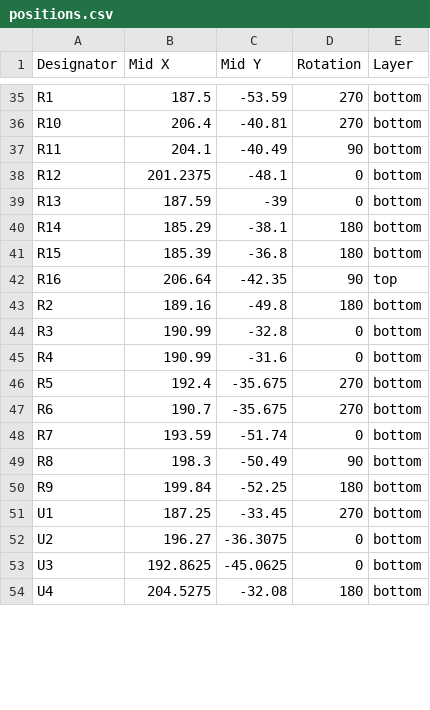
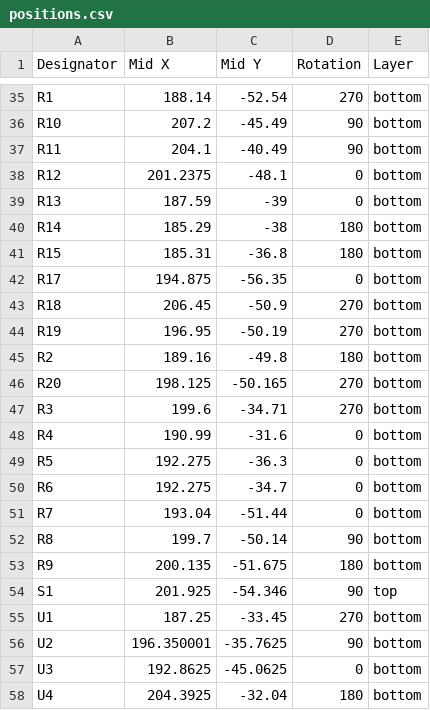
Before and after one commit to Hanz-Tech/usbc-midi, a CSV file: PCB/production/positions.csv, drawn as a sheet; only a part is shown, gaps mark what is left out; removed rows and columns are numbered as before the commit, all else as after; the diff covers the shown part only; the diff names each change by its address in the sheet, - before the commit and + after, or states it on an @@ line.

```diff
--- a/PCB/production/positions.csv
+++ b/PCB/production/positions.csv
-B35 (Mid X): 187.5
+B35 (Mid X): 188.14
-C35 (Mid Y): -53.59
+C35 (Mid Y): -52.54
-B36 (Mid X): 206.4
+B36 (Mid X): 207.2
-C36 (Mid Y): -40.81
+C36 (Mid Y): -45.49
-D36 (Rotation): 270
+D36 (Rotation): 90
-C40 (Mid Y): -38.1
+C40 (Mid Y): -38
-B41 (Mid X): 185.39
+B41 (Mid X): 185.31
-row 42: R16 | 206.64 | -42.35 | 90 | top
+row 42: R17 | 194.875 | -56.35 | 0 | bottom
+row 43: R18 | 206.45 | -50.9 | 270 | bottom
+row 44: R19 | 196.95 | -50.19 | 270 | bottom
+row 46: R20 | 198.125 | -50.165 | 270 | bottom
-B47 (Mid X): 190.99
+B47 (Mid X): 199.6
-C47 (Mid Y): -32.8
+C47 (Mid Y): -34.71
-D47 (Rotation): 0
+D47 (Rotation): 270
-B49 (Mid X): 192.4
+B49 (Mid X): 192.275
-C49 (Mid Y): -35.675
+C49 (Mid Y): -36.3
-D49:D50 (Rotation): 270
+D49:D50 (Rotation): 0
-B50 (Mid X): 190.7
+B50 (Mid X): 192.275
-C50 (Mid Y): -35.675
+C50 (Mid Y): -34.7
-B51 (Mid X): 193.59
+B51 (Mid X): 193.04
-C51 (Mid Y): -51.74
+C51 (Mid Y): -51.44
-B52 (Mid X): 198.3
+B52 (Mid X): 199.7
-C52 (Mid Y): -50.49
+C52 (Mid Y): -50.14
-B53 (Mid X): 199.84
+B53 (Mid X): 200.135
-C53 (Mid Y): -52.25
+C53 (Mid Y): -51.675
+row 54: S1 | 201.925 | -54.346 | 90 | top
-B56 (Mid X): 196.27
+B56 (Mid X): 196.350001
-C56 (Mid Y): -36.3075
+C56 (Mid Y): -35.7625
-D56 (Rotation): 0
+D56 (Rotation): 90
-B58 (Mid X): 204.5275
+B58 (Mid X): 204.3925
-C58 (Mid Y): -32.08
+C58 (Mid Y): -32.04
```
Also changed, not shown: 2 added rows, 4 removed rows and 37 edited cells elsewhere in this file, PCB/production/bom.csv, PCB/production/designators.csv, 43 other files.
